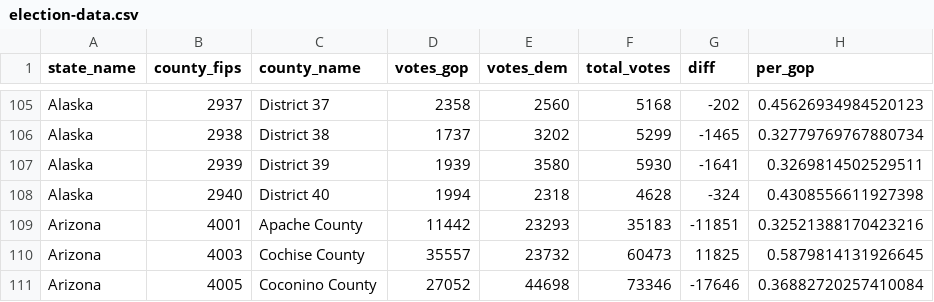
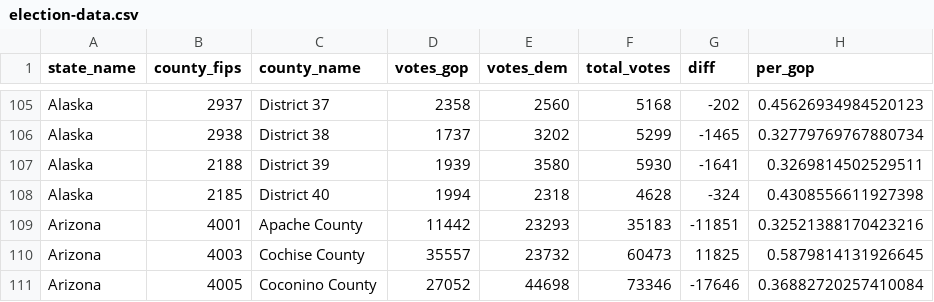
Before and after one commit to JaserC/D3, a CSV file: data/election-data.csv, drawn as a sheet; only a part is shown, gaps mark what is left out; the diff names each change by its address in the sheet, - before the commit and + after, or states it on an @@ line.

Commit message:
alaska fixes

```diff
--- a/data/election-data.csv
+++ b/data/election-data.csv
-B107 (county_fips): 2939
+B107 (county_fips): 2188
-B108 (county_fips): 2940
+B108 (county_fips): 2185
```
